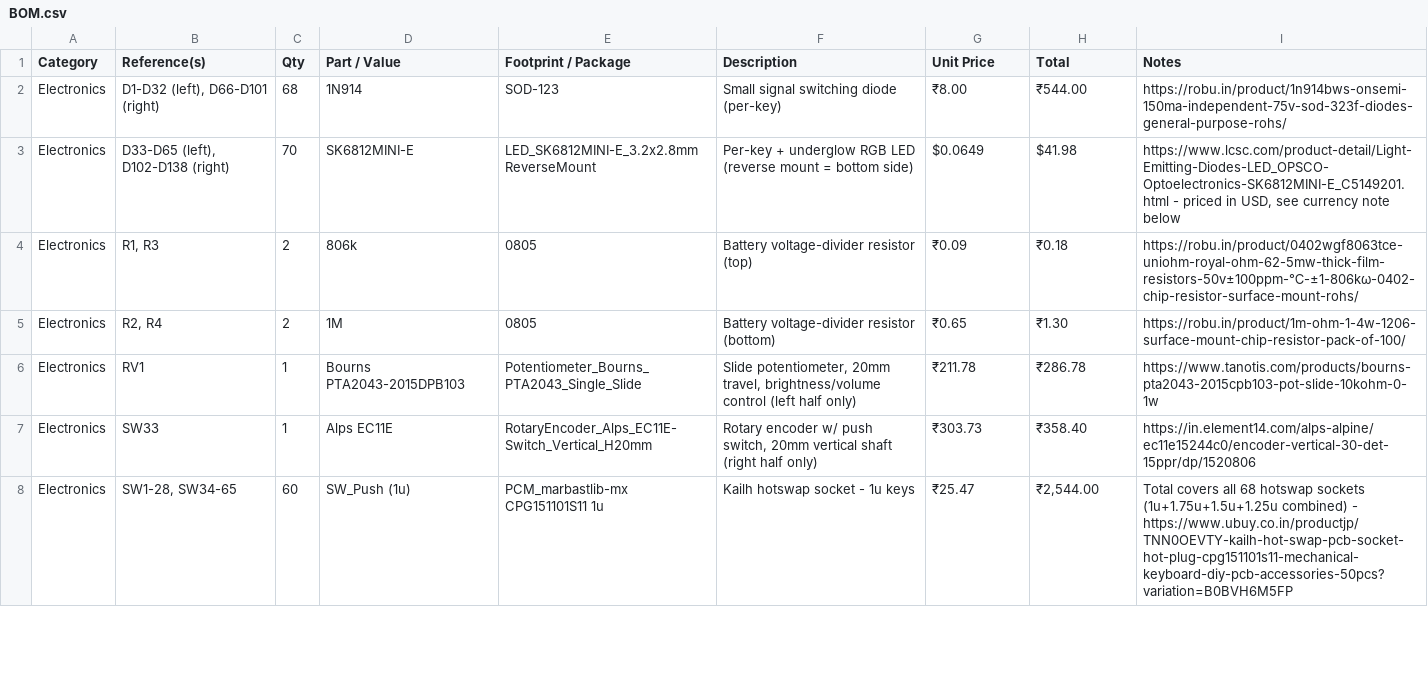
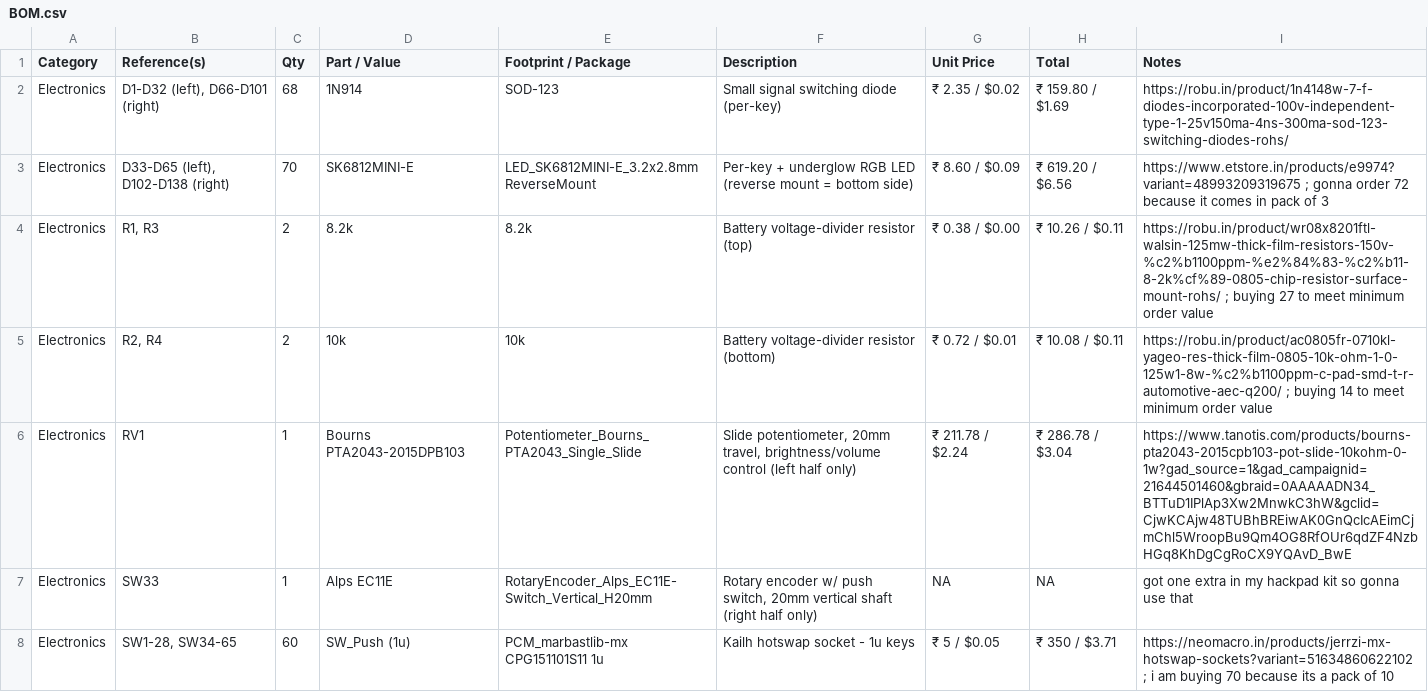
Before and after one commit to adonutartist/Cute-Cat-Split-Keeb, a CSV file: BOM.csv, drawn as a sheet; only a part is shown; the diff covers the shown part only.

```diff
--- a/BOM.csv
+++ b/BOM.csv
@@ -1,8 +1,8 @@
 Category,Reference(s),Qty,Part / Value,Footprint / Package,Description,Unit Price,Total,Notes
-Electronics,"D1-D32 (left), D66-D101 (right)",68,1N914,SOD-123,Small signal switching diode (per-key),₹8.00,₹544.00,https://robu.in/product/1n914bws-onsemi-150ma-independent-75v-sod-323f-diodes-general-purpose-rohs/
-Electronics,"D33-D65 (left), D102-D138 (right)",70,SK6812MINI-E,LED_SK6812MINI-E_3.2x2.8mm ReverseMount,Per-key + underglow RGB LED (reverse mount = bottom side),$0.0649,$41.98,"https://www.lcsc.com/product-detail/Light-Emitting-Diodes-LED_OPSCO-Optoelectronics-SK6812MINI-E_C5149201.html - priced in USD, see currency note below"
-Electronics,"R1, R3",2,806k,0805,Battery voltage-divider resistor (top),₹0.09,₹0.18,https://robu.in/product/0402wgf8063tce-uniohm-royal-ohm-62-5mw-thick-film-resistors-50v±100ppm-℃-±1-806kω-0402-chip-resistor-surface-mount-rohs/
-Electronics,"R2, R4",2,1M,0805,Battery voltage-divider resistor (bottom),₹0.65,₹1.30,https://robu.in/product/1m-ohm-1-4w-1206-surface-mount-chip-resistor-pack-of-100/
-Electronics,RV1,1,Bourns PTA2043-2015DPB103,Potentiometer_Bourns_PTA2043_Single_Slide,"Slide potentiometer, 20mm travel, brightness/volume control (left half only)",₹211.78,₹286.78,https://www.tanotis.com/products/bourns-pta2043-2015cpb103-pot-slide-10kohm-0-1w
-Electronics,SW33,1,Alps EC11E,RotaryEncoder_Alps_EC11E-Switch_Vertical_H20mm,"Rotary encoder w/ push switch, 20mm vertical shaft (right half only)",₹303.73,₹358.40,https://in.element14.com/alps-alpine/ec11e15244c0/encoder-vertical-30-det-15ppr/dp/1520806
-Electronics,"SW1-28, SW34-65",60,SW_Push (1u),PCM_marbastlib-mx CPG151101S11 1u,Kailh hotswap socket - 1u keys,₹25.47,"₹2,544.00",Total covers all 68 hotswap sockets (1u+1.75u+1.5u+1.25u combined) - https://www.ubuy.co.in/productjp/TNN0OEVTY-kailh-hot-swap-pcb-socket-hot-plug-cpg151101s11-mechanical-keyboard-diy-pcb-accessories-50pcs?variation=B0BVH6M5FP
+Electronics,"D1-D32 (left), D66-D101 (right)",68,1N914,SOD-123,Small signal switching diode (per-key),₹ 2.35 / $0.02,₹ 159.80 / $1.69,https://robu.in/product/1n4148w-7-f-diodes-incorporated-100v-independent-type-1-25v150ma-4ns-300ma-sod-123-switching-diodes-rohs/
+Electronics,"D33-D65 (left), D102-D138 (right)",70,SK6812MINI-E,LED_SK6812MINI-E_3.2x2.8mm ReverseMount,Per-key + underglow RGB LED (reverse mount = bottom side),₹ 8.60 / $0.09,₹ 619.20 / $6.56,https://www.etstore.in/products/e9974?variant=48993209319675 ; gonna order 72 because it comes in pack of 3
+Electronics,"R1, R3",2,8.2k,8.2k,Battery voltage-divider resistor (top),₹ 0.38 / $0.00,₹ 10.26 / $0.11,https://robu.in/product/wr08x8201ftl-walsin-125mw-thick-film-resistors-150v-%c2%b1100ppm-%e2%84%83-%c2%b11-8-2k%cf%89-0805-chip-resistor-surface-mount-rohs/ ; buying 27 to meet minimum order value
+Electronics,"R2, R4",2,10k,10k,Battery voltage-divider resistor (bottom),₹ 0.72 / $0.01,₹ 10.08 / $0.11,https://robu.in/product/ac0805fr-0710kl-yageo-res-thick-film-0805-10k-ohm-1-0-125w1-8w-%c2%b1100ppm-c-pad-smd-t-r-automotive-aec-q200/ ; buying 14 to meet minimum order value
+Electronics,RV1,1,Bourns PTA2043-2015DPB103,Potentiometer_Bourns_PTA2043_Single_Slide,"Slide potentiometer, 20mm travel, brightness/volume control (left half only)",₹ 211.78 / $2.24,₹ 286.78 / $3.04,https://www.tanotis.com/products/bourns-pta2043-2015cpb103-pot-slide-10kohm-0-1w?gad_source=1&gad_campaignid=21644501460&gbraid=0AAAAADN34_BTTuD1IPlAp3Xw2MnwkC3hW&gclid=CjwKCAjw48TUBhBREiwAK0GnQcIcAEimCjmChl5WroopBu9Qm4OG8RfOUr6qdZF4NzbHGq8KhDgCgRoCX9YQAvD_BwE
+Electronics,SW33,1,Alps EC11E,RotaryEncoder_Alps_EC11E-Switch_Vertical_H20mm,"Rotary encoder w/ push switch, 20mm vertical shaft (right half only)",NA,NA,got one extra in my hackpad kit so gonna use that
+Electronics,"SW1-28, SW34-65",60,SW_Push (1u),PCM_marbastlib-mx CPG151101S11 1u,Kailh hotswap socket - 1u keys,₹ 5 / $0.05,₹ 350 / $3.71,https://neomacro.in/products/jerrzi-mx-hotswap-sockets?variant=51634860622102 ; i am buying 70 because its a pack of 10
```
Also changed, not shown: 2 added rows, 4 removed rows and 56 edited cells elsewhere in this file, 1 other file.
